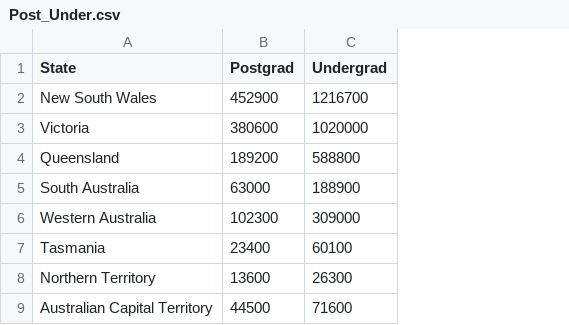
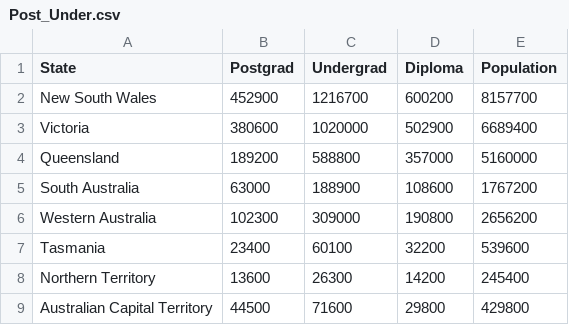
Before and after one commit to jcom0004/FIT3179, a CSV file: Post_Under.csv, drawn as a sheet; the diff names each change by its address in the sheet, - before the commit and + after, or states it on an @@ line.

Commit message:
Add files via upload

```diff
--- a/Post_Under.csv
+++ b/Post_Under.csv
+column D (Diploma), rows 2-9: 600200 | 502900 | 357000 | 108600 | 190800 | 32200 | 14200 | 29800
+column E (Population), rows 2-9: 8157700 | 6689400 | 5160000 | 1767200 | 2656200 | 539600 | 245400 | 429800
```
